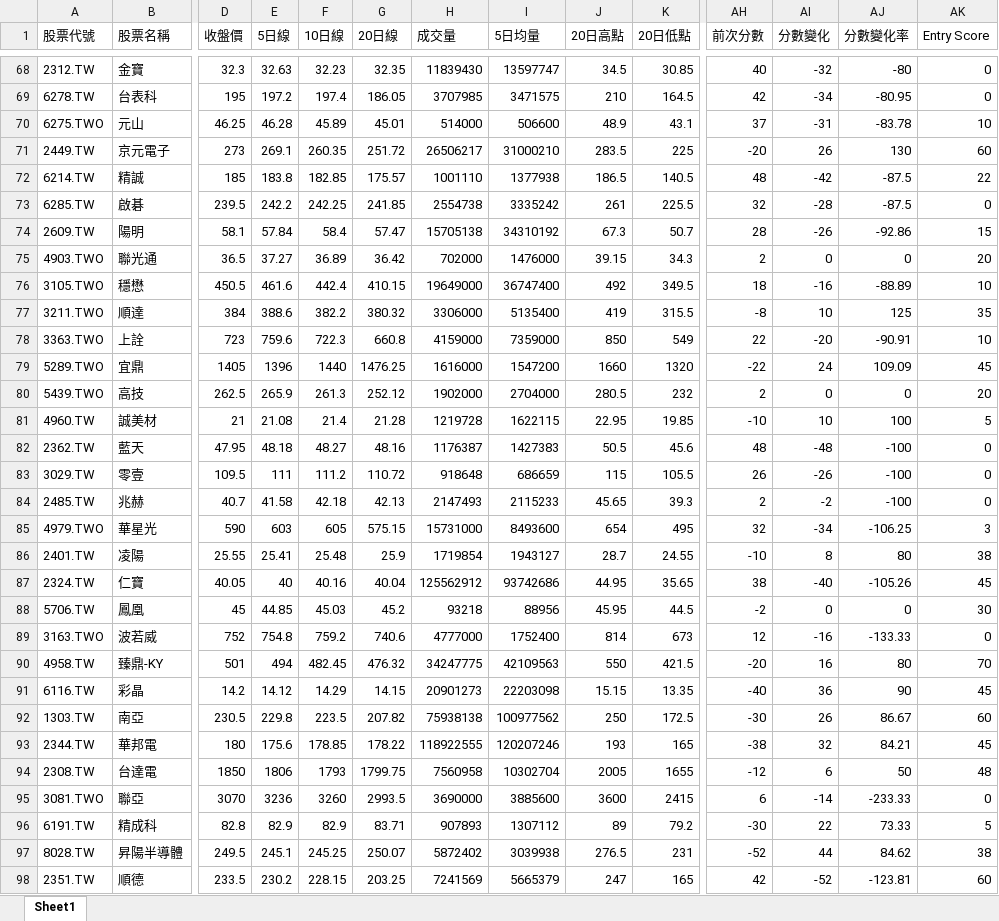
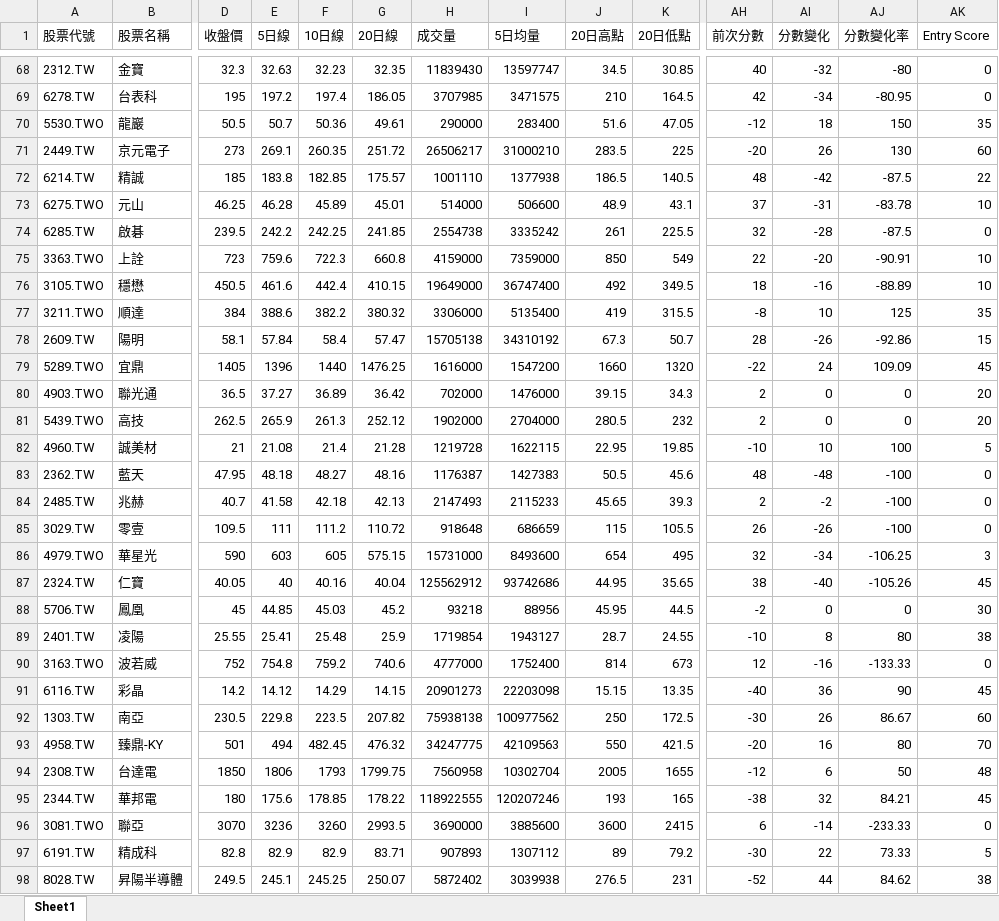
Before and after one commit to Ssophy-808/DeepTrend, an Excel workbook: output/stock_analysis_result.xlsx, sheet Sheet1, drawn as a sheet; only a part is shown, gaps mark what is left out; the shorter side is filled out with more unchanged rows; values as stored, in another font and other column widths than the file's, no borders; removed rows and columns are numbered as before the commit, all else as after; rows hold the shown columns only; the diff covers the shown part only; the diff names each change by its address in the sheet, - before the commit and + after, or states it on an @@ line.

```diff
--- a/output/stock_analysis_result.xlsx (sheet Sheet1)
+++ b/output/stock_analysis_result.xlsx (sheet Sheet1)
-A70 (股票代號): 6275.TWO
+A70 (股票代號): 5530.TWO
-B70 (股票名稱): 元山
+B70 (股票名稱): 龍巖
-D70 (收盤價): 46.25
+D70 (收盤價): 50.5
-E70 (5日線): 46.28
+E70 (5日線): 50.7
-F70 (10日線): 45.89
+F70 (10日線): 50.36
-G70 (20日線): 45.01
+G70 (20日線): 49.61
-H70 (成交量): 514000
+H70 (成交量): 290000
-I70 (5日均量): 506600
+I70 (5日均量): 283400
-J70 (20日高點): 48.9
+J70 (20日高點): 51.6
-K70 (20日低點): 43.1
+K70 (20日低點): 47.05
-AH70 (前次分數): 37
+AH70 (前次分數): -12
-AI70 (分數變化): -31
+AI70 (分數變化): 18
-AJ70 (分數變化率): -83.78
+AJ70 (分數變化率): 150
-AK70 (Entry Score): 10
+AK70 (Entry Score): 35
+row 73: 6275.TWO | 元山 | 46.25 | 46.28 | 45.89 | 45.01 | 514000 | 506600 | 48.9 | 43.1 | 37 | -31 | -83.78 | 10
@@ row 78 moved to row 75: 3363.TWO @@
@@ row 74 moved to row 78: 2609.TW @@
@@ row 75 moved to row 80: 4903.TWO @@
@@ row 86 moved to row 89: 2401.TW @@
-row 93: 2344.TW | 華邦電 | 180 | 175.6 | 178.85 | 178.22 | 118922555 | 120207246 | 193 | 165 | -38 | 32 | 84.21 | 45
@@ row 90 moved to row 93: 4958.TW @@
+row 95: 2344.TW | 華邦電 | 180 | 175.6 | 178.85 | 178.22 | 118922555 | 120207246 | 193 | 165 | -38 | 32 | 84.21 | 45
```
Also changed, not shown: 1 added row, 2 removed rows, 2 moved rows and 67 edited cells elsewhere in this sheet, output/universe_analysis_result.xlsx, 4 other files.
